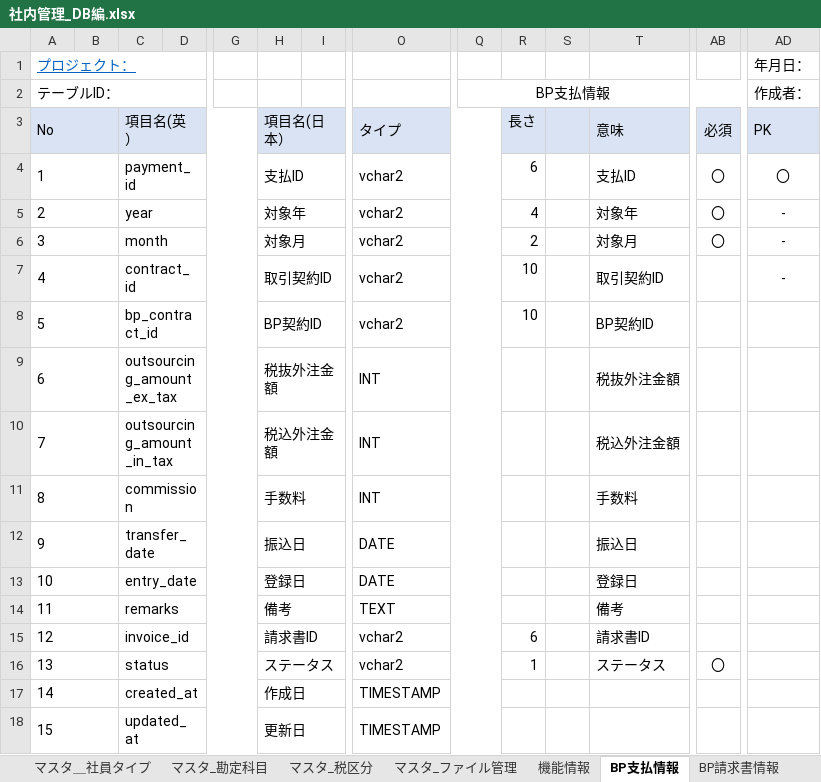
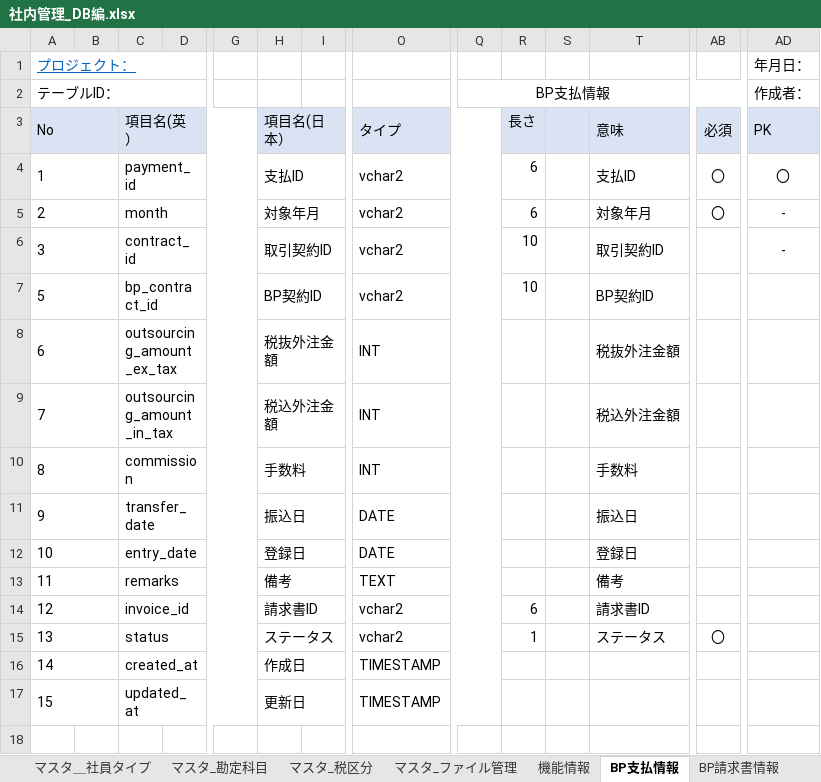
Before and after one commit to softtechSoft/emsm, an Excel workbook: DOC/DB編/社内管理_DB編.xlsx, sheet BP支払情報, drawn as a sheet; only a part is shown, gaps mark what is left out; values as stored, in another font and other column widths than the file's, no borders; removed rows and columns are numbered as before the commit, all else as after; rows hold the shown columns only; the diff names each change by its address in the sheet, - before the commit and + after, or states it on an @@ line.

```diff
--- a/DOC/DB編/社内管理_DB編.xlsx (sheet BP支払情報)
+++ b/DOC/DB編/社内管理_DB編.xlsx (sheet BP支払情報)
-C5: year
+C5: month
-H5: 対象年
+H5: 対象年月
-R5: 4
+R5: 6
-T5: 対象年
+T5: 対象年月
-row 6: 3 |  | month |  |  | 対象月 |  | vchar2 |  | 2 |  | 対象月 | 〇 | -
-A6 (テーブルID：): 4
+A6 (テーブルID：): 3
```
Also changed, not shown: sheet BP請求書情報, DOC/要件定義/社内管理システム_EMSM_Ph2.xlsx, 6 other files.
